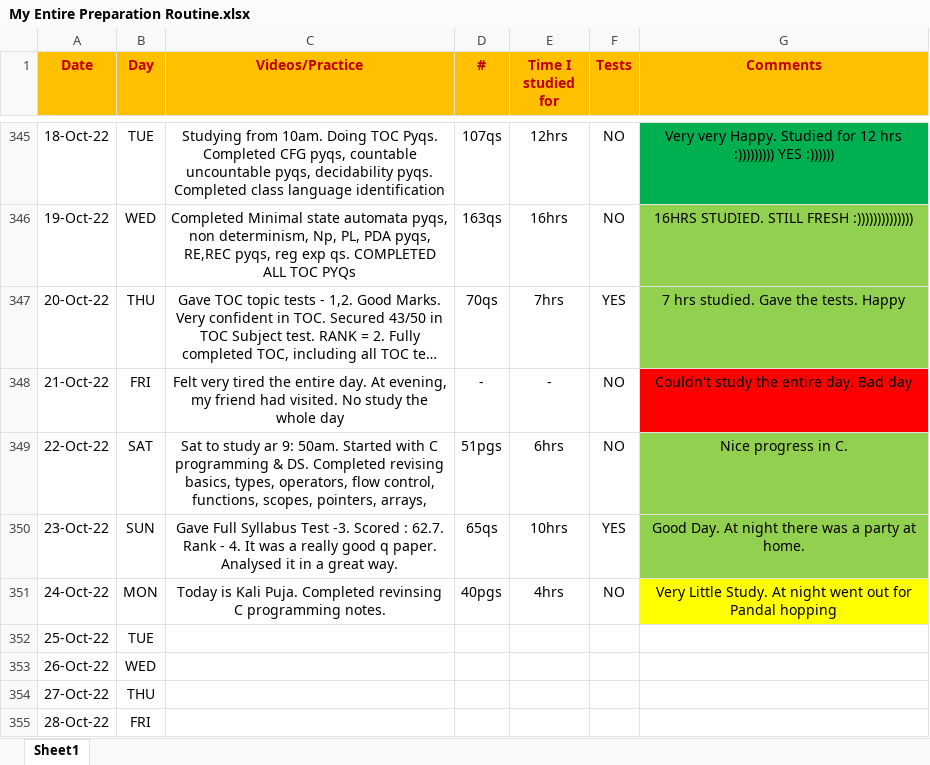
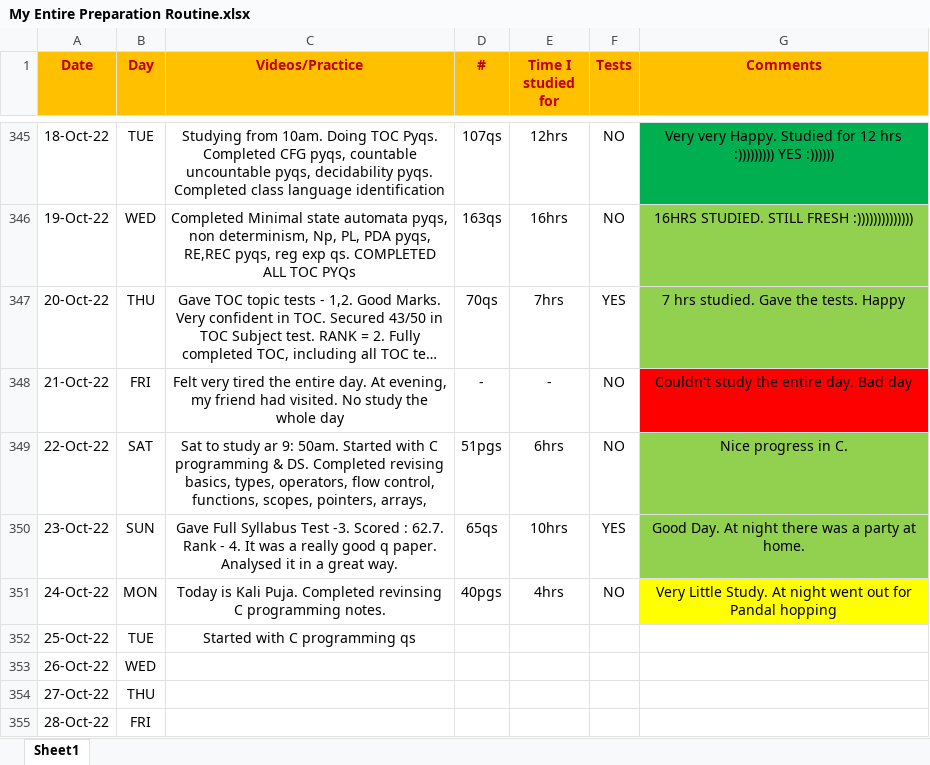
Before and after one commit to Abhrajyoti00/Abhrajyoti00-GATE_2022_2023, an Excel workbook: My Entire Preparation Routine.xlsx, sheet Sheet1, drawn as a sheet; only a part is shown, gaps mark what is left out; long unchanged cells end in …; values as stored, in another font and other column widths than the file's, no borders; conditional formats not drawn; the diff names each change by its address in the sheet, - before the commit and + after, or states it on an @@ line.

Commit message:
Added 25th Oct 2022

```diff
--- a/My Entire Preparation Routine.xlsx (sheet Sheet1)
+++ b/My Entire Preparation Routine.xlsx (sheet Sheet1)
-C352 (Videos/Practice): (empty)
+C352 (Videos/Practice): Started with C programming qs
```
